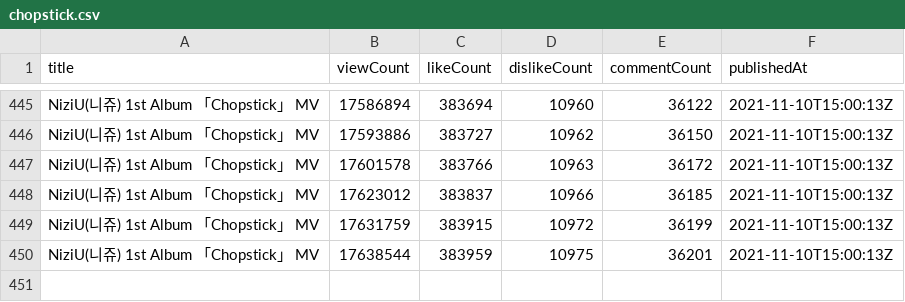
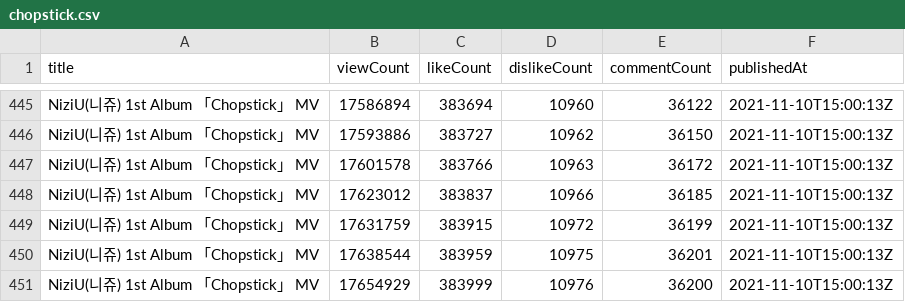
Before and after one commit to Murayu0225/youtube-dev, a CSV file: Data/chopstick.csv, drawn as a sheet; only a part is shown, gaps mark what is left out.

Commit message:
Chopstick data was Downloaded!

```diff
--- a/Data/chopstick.csv
+++ b/Data/chopstick.csv
@@ -450 +450,2 @@ NiziU(니쥬) 1st Album 「Chopstick」 MV,17631759,383915,10972,36199,2021-11-1
 NiziU(니쥬) 1st Album 「Chopstick」 MV,17638544,383959,10975,36201,2021-11-10T15:00:13Z
+NiziU(니쥬) 1st Album 「Chopstick」 MV,17654929,383999,10976,36200,2021-11-10T15:00:13Z
```
